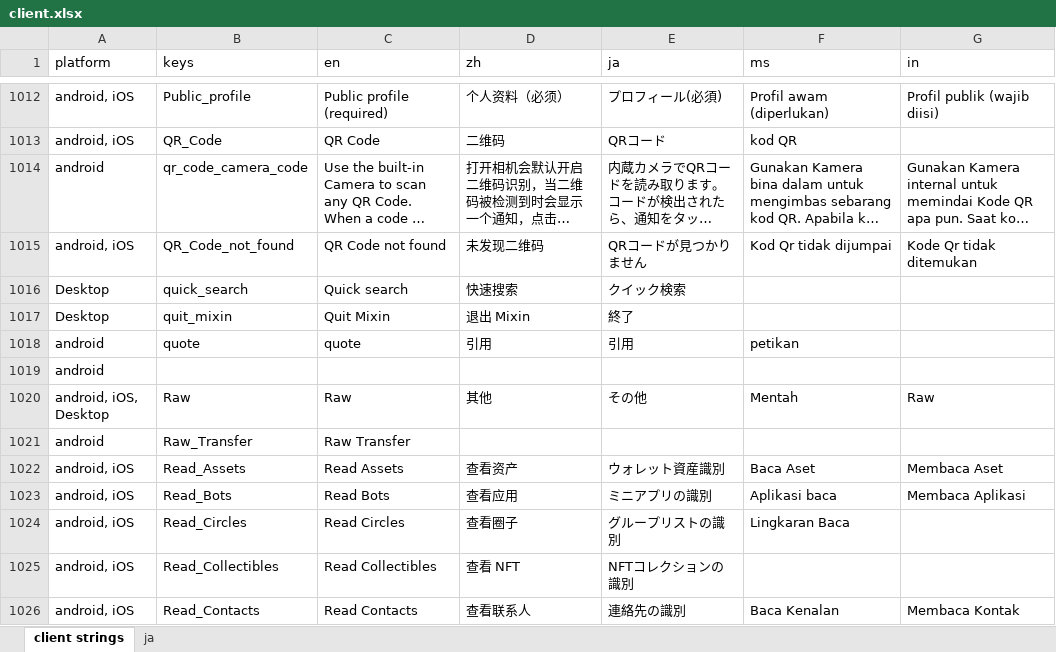
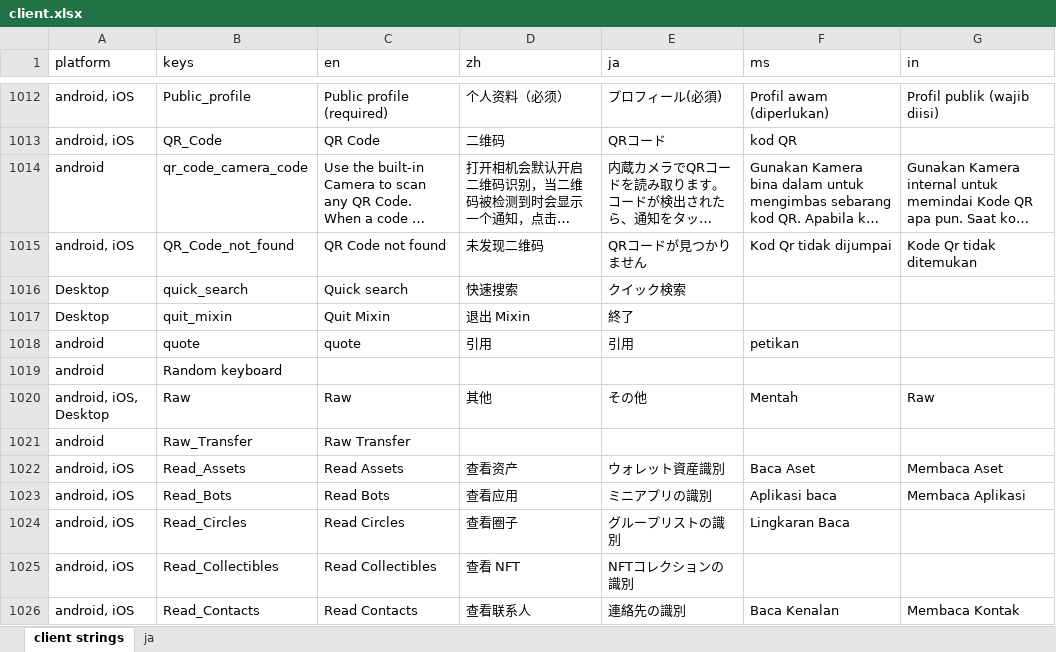
Before and after one commit to Tougee/sync-google-sheet, an Excel workbook: client.xlsx, sheet client strings, drawn as a sheet; only a part is shown, gaps mark what is left out; long unchanged cells end in …; values as stored, in another font and other column widths than the file's, no borders; charts and pictures and conditional formats not drawn; the diff names each change by its address in the sheet, - before the commit and + after, or states it on an @@ line.

Commit message:
update client.xlsx

```diff
--- a/client.xlsx (sheet client strings)
+++ b/client.xlsx (sheet client strings)
-B1019 (keys): (empty)
+B1019 (keys): Random keyboard
```
